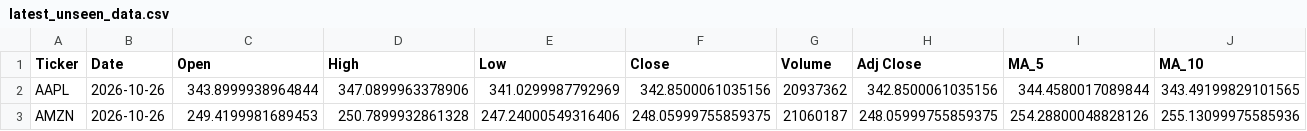
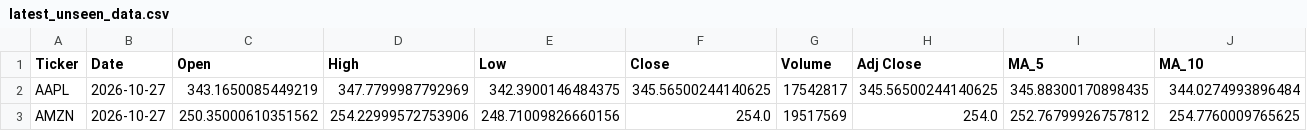
Before and after one commit to Shadow3456rh/Stonks-Predictor, a CSV file: data/latest_unseen_data.csv, drawn as a sheet; only a part is shown; the diff covers the shown part only; the diff names each change by its address in the sheet, - before the commit and + after, or states it on an @@ line.

```diff
--- a/data/latest_unseen_data.csv
+++ b/data/latest_unseen_data.csv
-B2:B3 (Date): 2026-10-26
+B2:B3 (Date): 2026-10-27
-C2 (Open): 343.8999938964844
+C2 (Open): 343.1650085449219
-D2 (High): 347.0899963378906
+D2 (High): 347.7799987792969
-E2 (Low): 341.0299987792969
+E2 (Low): 342.3900146484375
-F2 (Close): 342.8500061035156
+F2 (Close): 345.56500244140625
-G2 (Volume): 20937362
+G2 (Volume): 17542817
-H2 (Adj Close): 342.8500061035156
+H2 (Adj Close): 345.56500244140625
-I2 (MA_5): 344.4580017089844
+I2 (MA_5): 345.88300170898435
-J2 (MA_10): 343.49199829101565
+J2 (MA_10): 344.0274993896484
-C3 (Open): 249.4199981689453
+C3 (Open): 250.35000610351562
-D3 (High): 250.7899932861328
+D3 (High): 254.22999572753906
-E3 (Low): 247.24000549316406
+E3 (Low): 248.71009826660156
-F3 (Close): 248.05999755859375
+F3 (Close): 254.0
-G3 (Volume): 21060187
+G3 (Volume): 19517569
-H3 (Adj Close): 248.05999755859375
+H3 (Adj Close): 254.0
-I3 (MA_5): 254.28800048828126
+I3 (MA_5): 252.76799926757812
-J3 (MA_10): 255.13099975585936
+J3 (MA_10): 254.7760009765625
```
Also changed, not shown: 57 edited cells elsewhere in this file, data/cleaned_data.csv, data/raw_data.csv, 11 other files.
